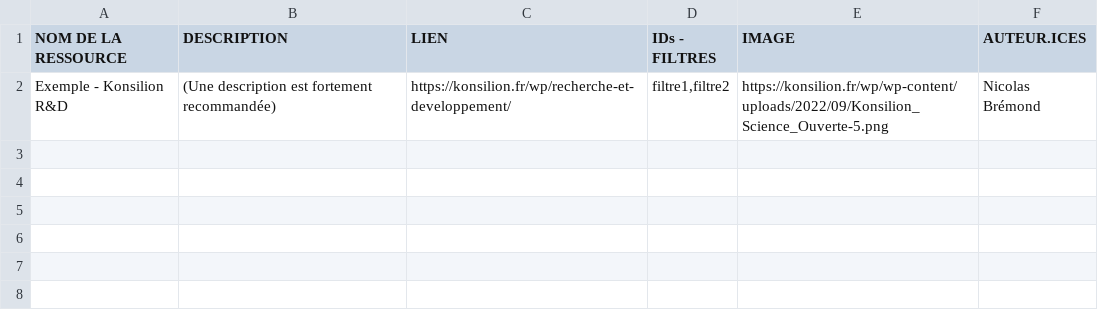
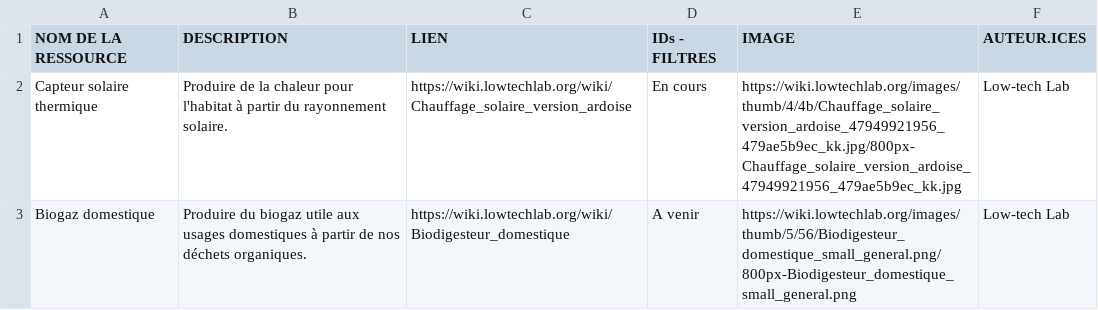
Before and after one commit to Konsilion/katalog-template, a CSV file: docs/etc/projets/data.csv, drawn as a sheet; removed rows and columns are numbered as before the commit, all else as after; the diff names each change by its address in the sheet, - before the commit and + after, or states it on an @@ line.

Commit message:
add all description to data

```diff
--- a/docs/etc/projets/data.csv
+++ b/docs/etc/projets/data.csv
-row 2: Exemple - Konsilion R&D | (Une description est fortement recommandée) | https://konsilion.fr/wp/recherche-et-developpement/ | filtre1,filtre2 | https://konsilion.fr/wp/wp-content/uploads/2022/09/Konsilion_Science_Ouverte-5.png | Nicolas Brémond
+row 2: Capteur solaire thermique | Produire de la chaleur pour l'habitat à partir du rayonnement solaire. | https://wiki.lowtechlab.org/wiki/Chauffage_solaire_version_ardoise | En cours | https://wiki.lowtechlab.org/images/thumb/4/4b/Chauffage_solaire_version_ardoise_47949921956_479ae5b9ec_kk.jpg/800px-Chauffage_solaire_version_ardoise_47949921956_479ae5b9ec_kk.jpg | Low-tech Lab
+row 3: Biogaz domestique | Produire du biogaz utile aux usages domestiques à partir de nos déchets organiques. | https://wiki.lowtechlab.org/wiki/Biodigesteur_domestique | A venir | https://wiki.lowtechlab.org/images/thumb/5/56/Biodigesteur_domestique_small_general.png/800px-Biodigesteur_domestique_small_general.png | Low-tech Lab
```
Also changed, not shown: 8 other files.
